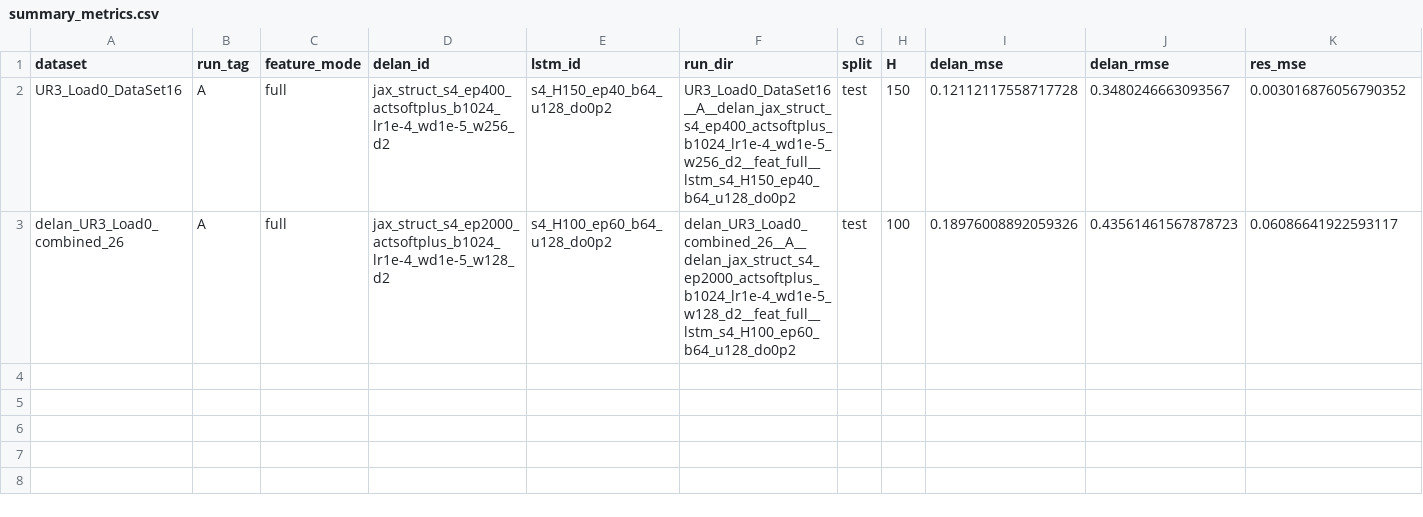
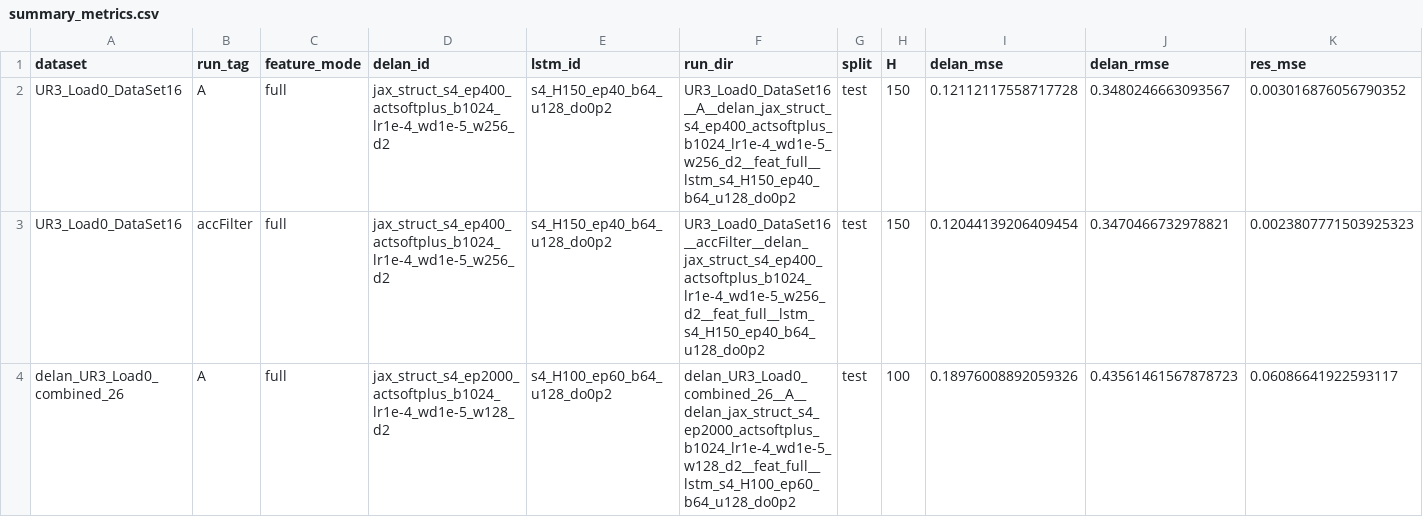
Before and after one commit to Roblyat/payload_estimation, a CSV file: shared/evaluation/_metrics_plots/summary_metrics.csv, drawn as a sheet; only a part is shown; rows hold the shown columns only; the diff names each change by its address in the sheet, - before the commit and + after, or states it on an @@ line.

```diff
--- a/shared/evaluation/_metrics_plots/summary_metrics.csv
+++ b/shared/evaluation/_metrics_plots/summary_metrics.csv
+row 3: UR3_Load0_DataSet16 | accFilter | full | jax_struct_s4_ep400_actsoftplus_b1024_lr1e-4_wd1e-5_w256_d2 | s4_H150_ep40_b64_u128_do0p2 | UR3_Load0_DataSet16__accFilter__delan_jax_struct_s4_ep400_actsoftplus_b1024_lr1e-4_wd1e-5_w256_d2__feat_full__lstm_s4_H150_ep40_b64_u128_do0p2 | test | 150 | 0.12044139206409454 | 0.3470466732978821 | 0.0023807771503925323
```
Also changed, not shown: 51 other files.
